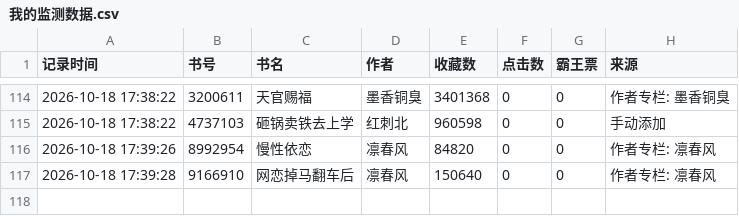
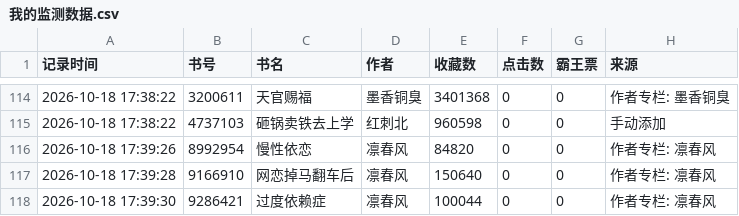
Before and after one commit to kkk123-cell/jjwxc-monitor, a CSV file: data/我的监测数据.csv, drawn as a sheet; only a part is shown, gaps mark what is left out.

Commit message:
Auto update data

```diff
--- a/data/我的监测数据.csv
+++ b/data/我的监测数据.csv
@@ -117 +117,2 @@
 2026-10-18 17:39:28,9166910,网恋掉马翻车后,凛春风,150640,0,0,作者专栏: 凛春风
+2026-10-18 17:39:30,9286421,过度依赖症,凛春风,100044,0,0,作者专栏: 凛春风
```
